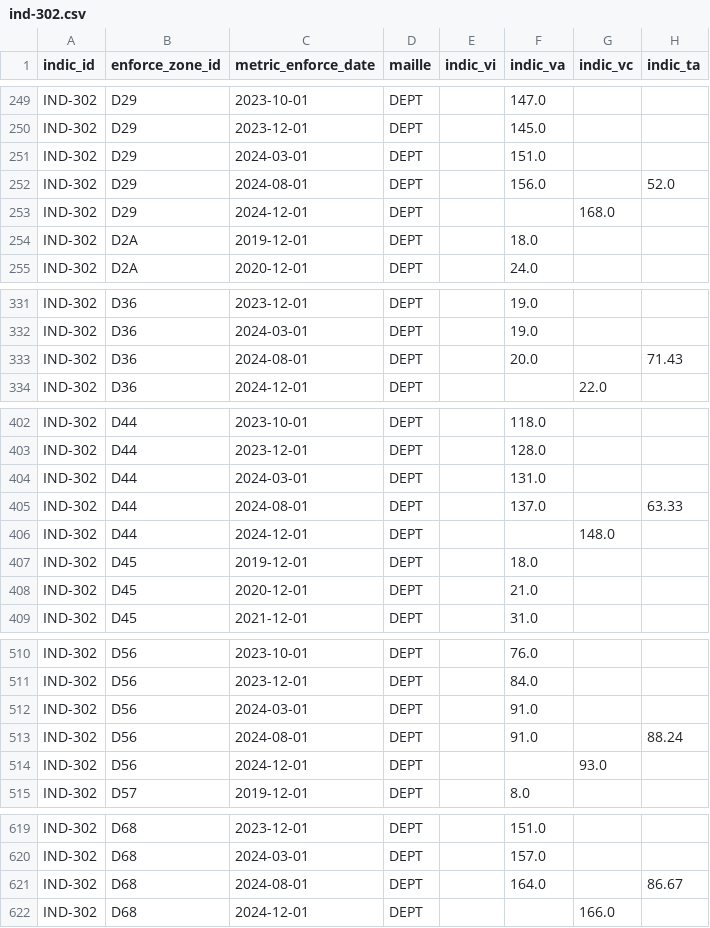
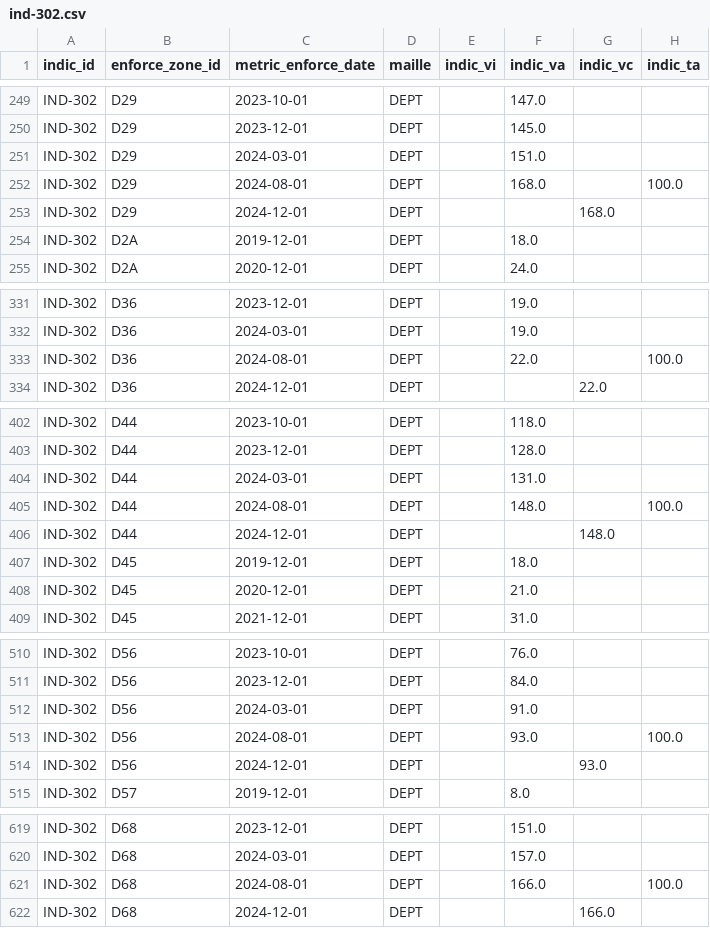
Before and after one commit to DITP-pilotage/barometre-resultats, a CSV file: data/ind-302.csv, drawn as a sheet; only a part is shown, gaps mark what is left out; the diff covers the shown part only.

```diff
--- a/data/ind-302.csv
+++ b/data/ind-302.csv
@@ -251,3 +251,3 @@ IND-302,D29,2023-12-01,DEPT,,145.0,,
 IND-302,D29,2024-03-01,DEPT,,151.0,,
-IND-302,D29,2024-08-01,DEPT,,156.0,,52.0
+IND-302,D29,2024-08-01,DEPT,,168.0,,100.0
 IND-302,D29,2024-12-01,DEPT,,,168.0,
@@ -332,3 +332,3 @@ IND-302,D36,2023-12-01,DEPT,,19.0,,
 IND-302,D36,2024-03-01,DEPT,,19.0,,
-IND-302,D36,2024-08-01,DEPT,,20.0,,71.43
+IND-302,D36,2024-08-01,DEPT,,22.0,,100.0
 IND-302,D36,2024-12-01,DEPT,,,22.0,
@@ -404,3 +404,3 @@ IND-302,D44,2023-12-01,DEPT,,128.0,,
 IND-302,D44,2024-03-01,DEPT,,131.0,,
-IND-302,D44,2024-08-01,DEPT,,137.0,,63.33
+IND-302,D44,2024-08-01,DEPT,,148.0,,100.0
 IND-302,D44,2024-12-01,DEPT,,,148.0,
@@ -512,3 +512,3 @@ IND-302,D56,2023-12-01,DEPT,,84.0,,
 IND-302,D56,2024-03-01,DEPT,,91.0,,
-IND-302,D56,2024-08-01,DEPT,,91.0,,88.24
+IND-302,D56,2024-08-01,DEPT,,93.0,,100.0
 IND-302,D56,2024-12-01,DEPT,,,93.0,
@@ -620,3 +620,3 @@ IND-302,D68,2023-12-01,DEPT,,151.0,,
 IND-302,D68,2024-03-01,DEPT,,157.0,,
-IND-302,D68,2024-08-01,DEPT,,164.0,,86.67
+IND-302,D68,2024-08-01,DEPT,,166.0,,100.0
 IND-302,D68,2024-12-01,DEPT,,,166.0,
```
Also changed, not shown: 36 edited cells elsewhere in this file, data/ind-293.csv, data/ind-449.csv, 1 other file.
